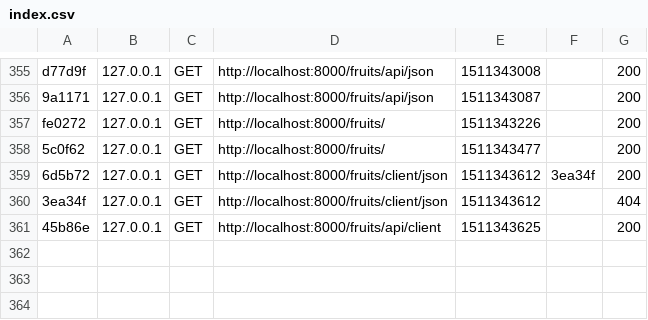
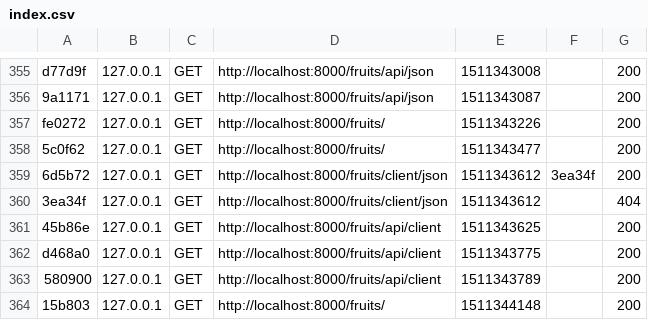
Before and after one commit to frpele/cours-php, a CSV file: intro_symfony/var/cache/dev/profiler/index.csv, drawn as a sheet; only a part is shown, gaps mark what is left out; the diff names each change by its address in the sheet, - before the commit and + after, or states it on an @@ line.

```diff
--- a/intro_symfony/var/cache/dev/profiler/index.csv
+++ b/intro_symfony/var/cache/dev/profiler/index.csv
+row 362: d468a0 | 127.0.0.1 | GET | http://localhost:8000/fruits/api/client | 1511343775 |  | 200
+row 363: 580900 | 127.0.0.1 | GET | http://localhost:8000/fruits/api/client | 1511343789 |  | 200
+row 364: 15b803 | 127.0.0.1 | GET | http://localhost:8000/fruits/ | 1511344148 |  | 200
```
Also changed, not shown: 7 other files.
